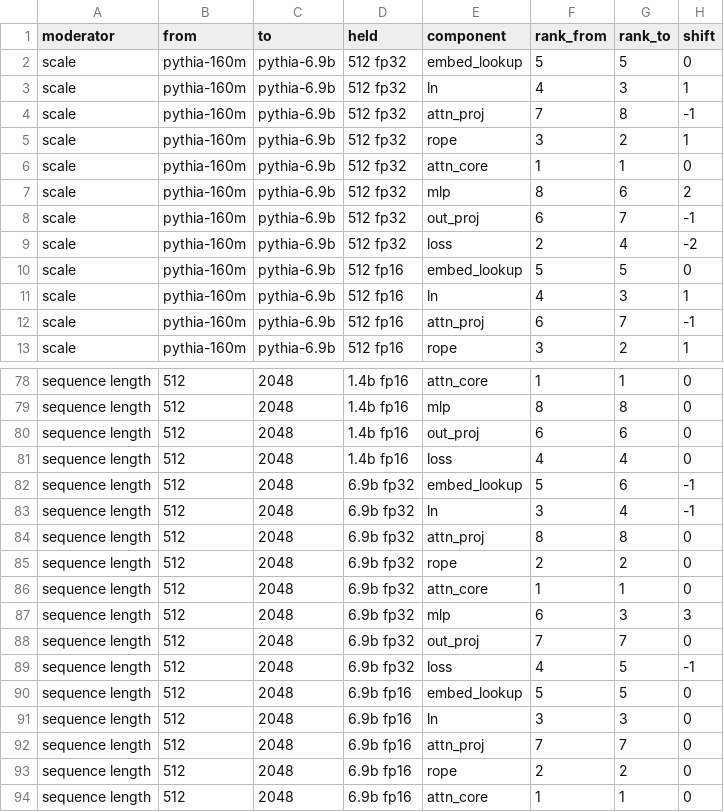
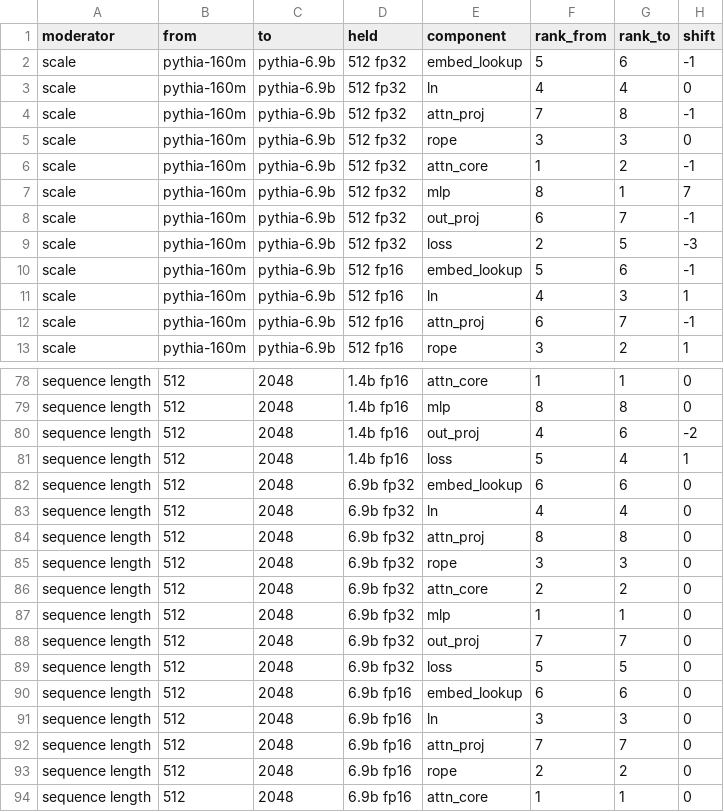
Before and after one commit to scienseize/energy-anatomy, a CSV file: data/derived/rank_shifts.csv, drawn as a sheet; only a part is shown, gaps mark what is left out; the diff covers the shown part only.

```diff
--- a/data/derived/rank_shifts.csv
+++ b/data/derived/rank_shifts.csv
@@ -1,11 +1,11 @@
 moderator,from,to,held,component,rank_from,rank_to,shift
-scale,pythia-160m,pythia-6.9b,512 fp32,embed_lookup,5,5,0
-scale,pythia-160m,pythia-6.9b,512 fp32,ln,4,3,1
+scale,pythia-160m,pythia-6.9b,512 fp32,embed_lookup,5,6,-1
+scale,pythia-160m,pythia-6.9b,512 fp32,ln,4,4,0
 scale,pythia-160m,pythia-6.9b,512 fp32,attn_proj,7,8,-1
-scale,pythia-160m,pythia-6.9b,512 fp32,rope,3,2,1
-scale,pythia-160m,pythia-6.9b,512 fp32,attn_core,1,1,0
-scale,pythia-160m,pythia-6.9b,512 fp32,mlp,8,6,2
+scale,pythia-160m,pythia-6.9b,512 fp32,rope,3,3,0
+scale,pythia-160m,pythia-6.9b,512 fp32,attn_core,1,2,-1
+scale,pythia-160m,pythia-6.9b,512 fp32,mlp,8,1,7
 scale,pythia-160m,pythia-6.9b,512 fp32,out_proj,6,7,-1
-scale,pythia-160m,pythia-6.9b,512 fp32,loss,2,4,-2
-scale,pythia-160m,pythia-6.9b,512 fp16,embed_lookup,5,5,0
+scale,pythia-160m,pythia-6.9b,512 fp32,loss,2,5,-3
+scale,pythia-160m,pythia-6.9b,512 fp16,embed_lookup,5,6,-1
 scale,pythia-160m,pythia-6.9b,512 fp16,ln,4,3,1
@@ -79,13 +79,13 @@ sequence length,512,2048,1.4b fp16,attn_core,1,1,0
 sequence length,512,2048,1.4b fp16,mlp,8,8,0
-sequence length,512,2048,1.4b fp16,out_proj,6,6,0
-sequence length,512,2048,1.4b fp16,loss,4,4,0
-sequence length,512,2048,6.9b fp32,embed_lookup,5,6,-1
-sequence length,512,2048,6.9b fp32,ln,3,4,-1
+sequence length,512,2048,1.4b fp16,out_proj,4,6,-2
+sequence length,512,2048,1.4b fp16,loss,5,4,1
+sequence length,512,2048,6.9b fp32,embed_lookup,6,6,0
+sequence length,512,2048,6.9b fp32,ln,4,4,0
 sequence length,512,2048,6.9b fp32,attn_proj,8,8,0
-sequence length,512,2048,6.9b fp32,rope,2,2,0
-sequence length,512,2048,6.9b fp32,attn_core,1,1,0
-sequence length,512,2048,6.9b fp32,mlp,6,3,3
+sequence length,512,2048,6.9b fp32,rope,3,3,0
+sequence length,512,2048,6.9b fp32,attn_core,2,2,0
+sequence length,512,2048,6.9b fp32,mlp,1,1,0
 sequence length,512,2048,6.9b fp32,out_proj,7,7,0
-sequence length,512,2048,6.9b fp32,loss,4,5,-1
-sequence length,512,2048,6.9b fp16,embed_lookup,5,5,0
+sequence length,512,2048,6.9b fp32,loss,5,5,0
+sequence length,512,2048,6.9b fp16,embed_lookup,6,6,0
 sequence length,512,2048,6.9b fp16,ln,3,3,0
```
Also changed, not shown: 92 edited cells elsewhere in this file, data/derived/shares.csv, data/derived/shares_dynamic.csv, 32 other files.
